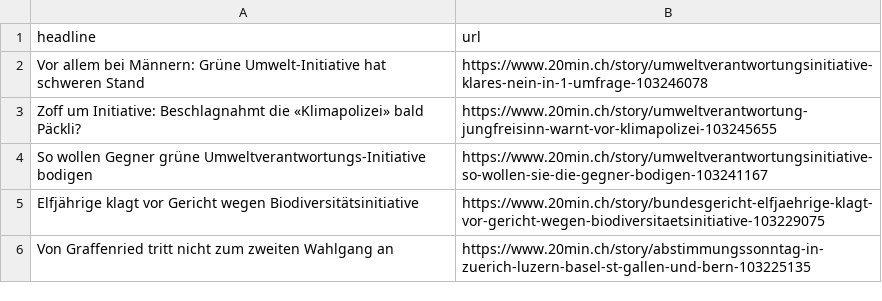
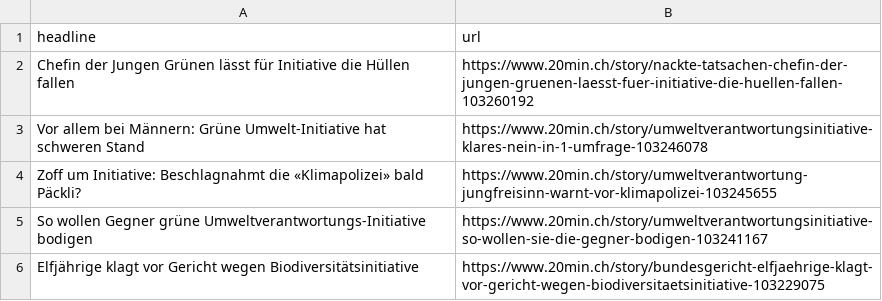
Before and after one commit to tomvaillant/20min-scraper, a CSV file: headlines_de.csv, drawn as a sheet.

```diff
--- a/headlines_de.csv
+++ b/headlines_de.csv
@@ -1,2 +1,3 @@
 headline,url
+Chefin der Jungen Grünen lässt für Initiative die Hüllen fallen,https://www.20min.ch/story/nackte-tatsachen-chefin-der-jungen-gruenen-laesst-fuer-initiative-die-huellen-fallen-103260192
 Vor allem bei Männern: Grüne Umwelt-Initiative hat schweren Stand,https://www.20min.ch/story/umweltverantwortungsinitiative-klares-nein-in-1-umfrage-103246078
@@ -5,2 +6 @@ So wollen Gegner grüne Umweltverantwortungs-Initiative bodigen,https://www.20mi
 Elfjährige klagt vor Gericht wegen Biodiversitätsinitiative,https://www.20min.ch/story/bundesgericht-elfjaehrige-klagt-vor-gericht-wegen-biodiversitaetsinitiative-103229075
-Von Graffenried tritt nicht zum zweiten Wahlgang an,https://www.20min.ch/story/abstimmungssonntag-in-zuerich-luzern-basel-st-gallen-und-bern-103225135
```
